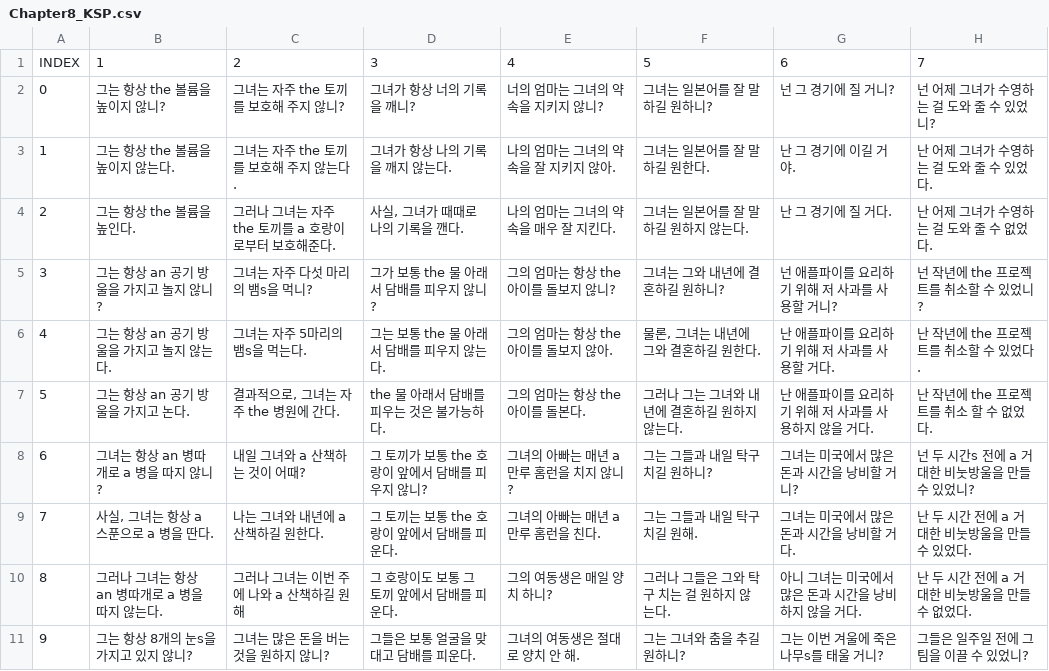
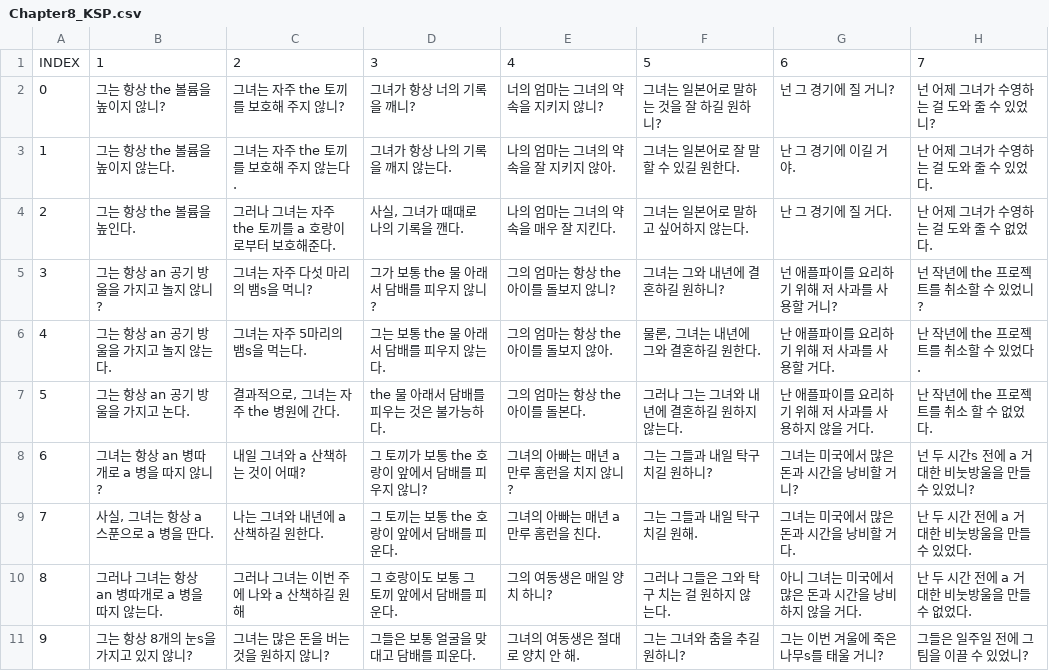
Before and after one commit to ReYoungSung/English_Game, a CSV file: Assets/Resources/Chapter8_KSP.csv, drawn as a sheet; only a part is shown; the diff names each change by its address in the sheet, - before the commit and + after, or states it on an @@ line.

```diff
--- a/Assets/Resources/Chapter8_KSP.csv
+++ b/Assets/Resources/Chapter8_KSP.csv
-F2: 그녀는 일본어를 잘 말하길 원하니?
+F2: 그녀는 일본어로 말하는 것을 잘 하길 원하니?
-F3: 그녀는 일본어를 잘 말하길 원한다.
+F3: 그녀는 일본어로 잘 말할 수 있길 원한다.
-F4: 그녀는 일본어를 잘 말하길 원하지 않는다.
+F4: 그녀는 일본어로 말하고 싶어하지 않는다.
```
Also changed, not shown: Assets/Resources/Chapter7_ESP.csv, Assets/Resources/Chapter7_KSP.csv, 35 other files.
